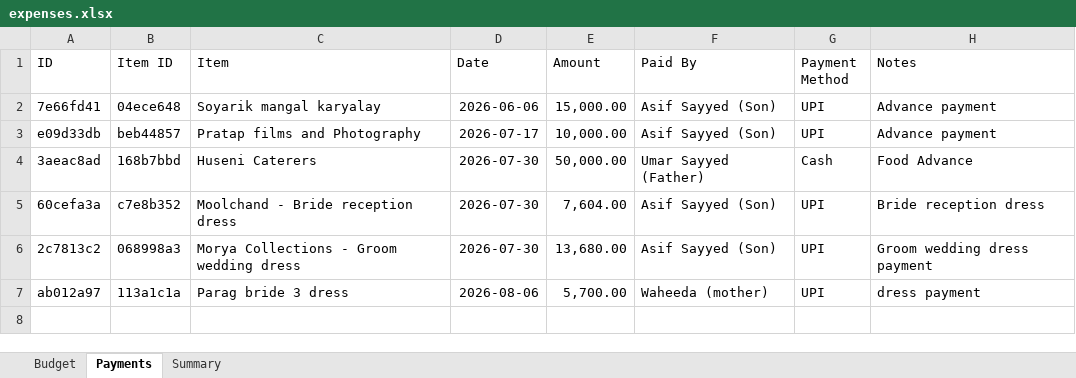
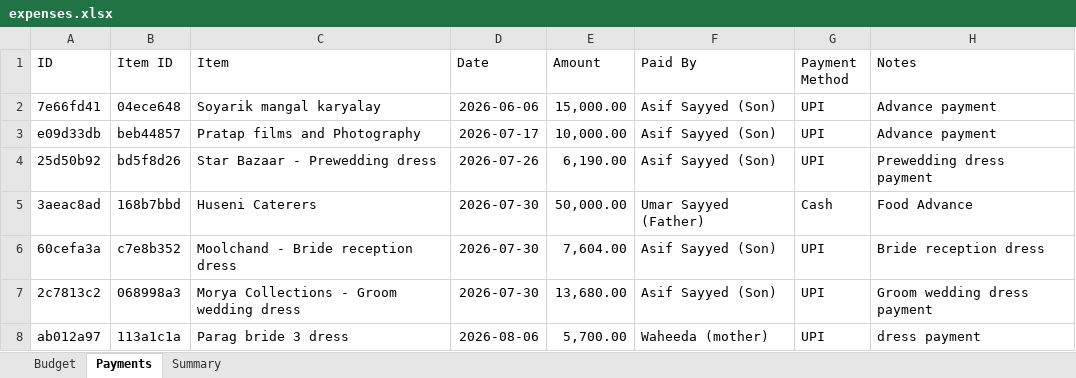
Before and after one commit to Asif-Nice/poc-track-expenses, an Excel workbook: data/expenses.xlsx, sheet Payments, drawn as a sheet; values as stored, in another font and other column widths than the file's, no borders; the diff names each change by its address in the sheet, - before the commit and + after, or states it on an @@ line.

Commit message:
Record payment: ₹6,190.00 by Asif Sayyed (Son) for Star Bazaar - Prewedding dress

```diff
--- a/data/expenses.xlsx (sheet Payments)
+++ b/data/expenses.xlsx (sheet Payments)
+row 4: 25d50b92 | bd5f8d26 | Star Bazaar - Prewedding dress | 2026-07-26 | 6,190.00 | Asif Sayyed (Son) | UPI | Prewedding dress payment
```
Also changed, not shown: sheet Summary.
